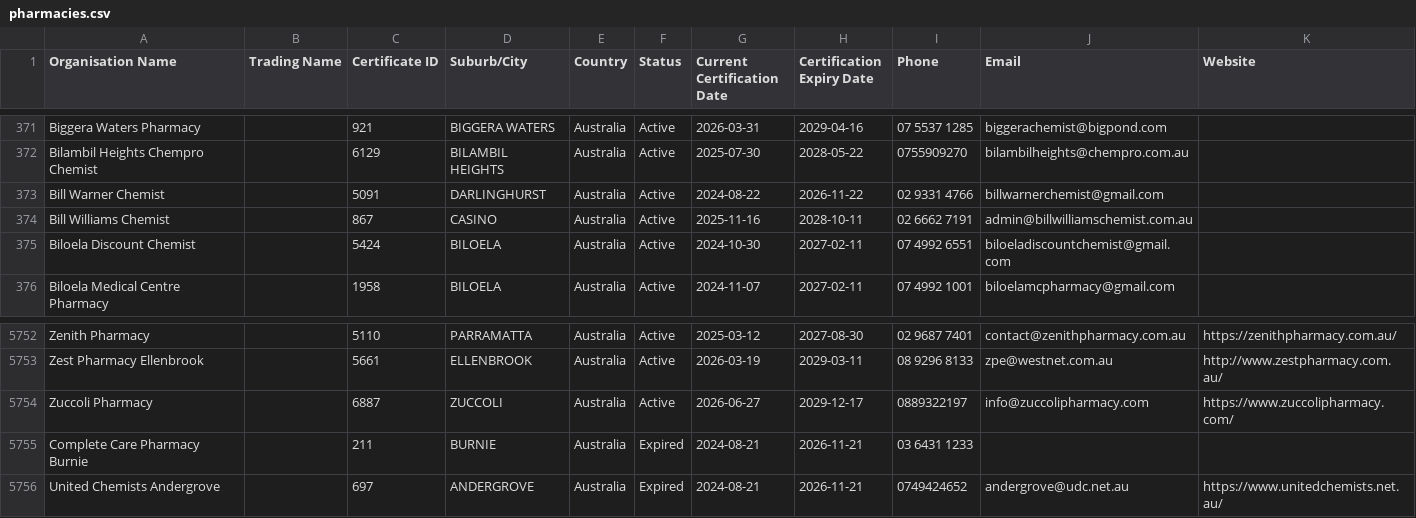
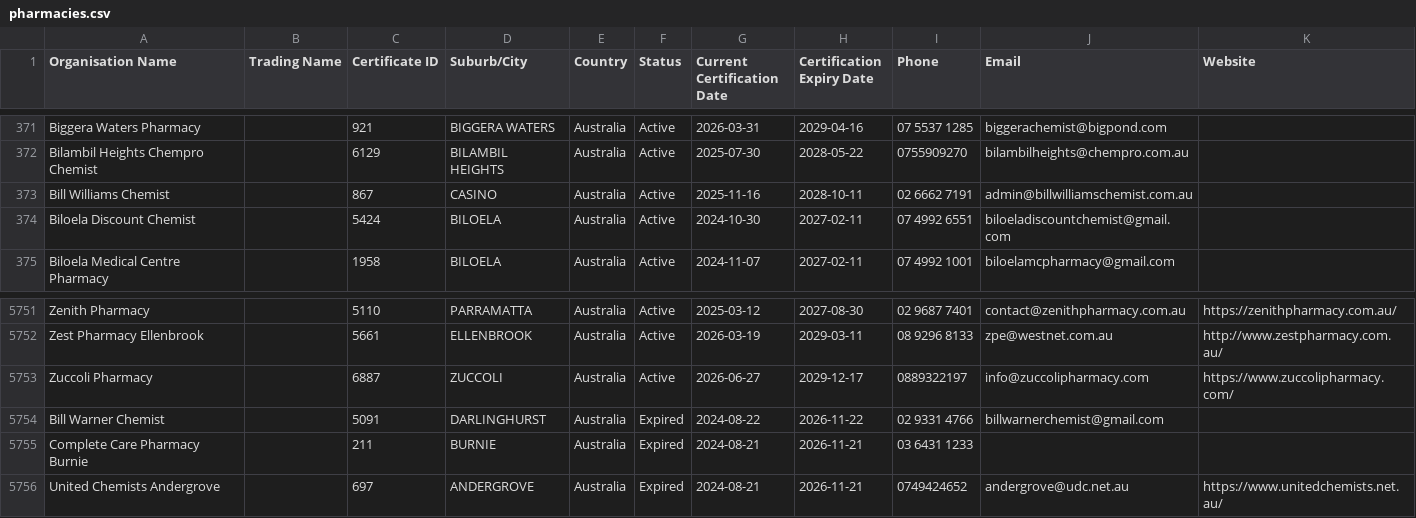
Before and after one commit to Alok071/qcpp-pharmacy-register, a CSV file: pharmacies.csv, drawn as a sheet; only a part is shown, gaps mark what is left out.

```diff
--- a/pharmacies.csv
+++ b/pharmacies.csv
@@ -372,3 +372,2 @@ Biggera Waters Pharmacy,,921,BIGGERA WATERS,Australia,Active,2026-03-31,2029-04-
 Bilambil Heights Chempro Chemist,,6129,BILAMBIL HEIGHTS,Australia,Active,2025-07-30,2028-05-22,0755909270,bilambilheights@chempro.com.au,
-Bill Warner Chemist,,5091,DARLINGHURST,Australia,Active,2024-08-22,2026-11-22,02 9331 4766,billwarnerchemist@gmail.com,
 Bill Williams Chemist,,867,CASINO,Australia,Active,2025-11-16,2028-10-11,02 6662 7191,admin@billwilliamschemist.com.au,
@@ -5754,2 +5753,3 @@ Zest Pharmacy Ellenbrook,,5661,ELLENBROOK,Australia,Active,2026-03-19,2029-03-11
 Zuccoli Pharmacy,,6887,ZUCCOLI,Australia,Active,2026-06-27,2029-12-17,0889322197,info@zuccolipharmacy.com,https://www.zuccolipharmacy.com/
+Bill Warner Chemist,,5091,DARLINGHURST,Australia,Expired,2024-08-22,2026-11-22,02 9331 4766,billwarnerchemist@gmail.com,
 Complete Care Pharmacy Burnie,,211,BURNIE,Australia,Expired,2024-08-21,2026-11-21,03 6431 1233,,
```
Also changed, not shown: 2 other files.
